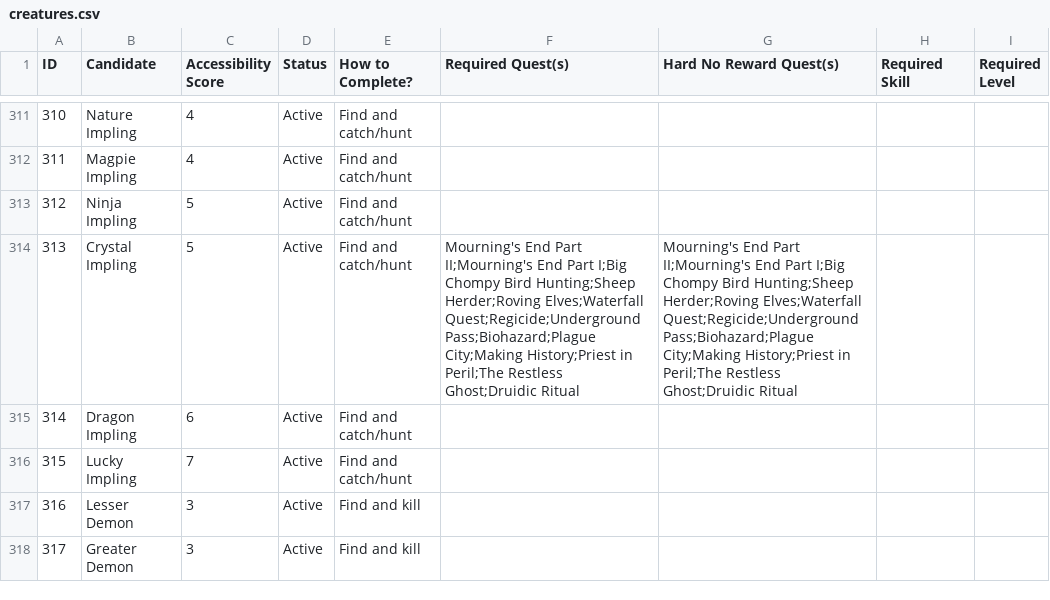
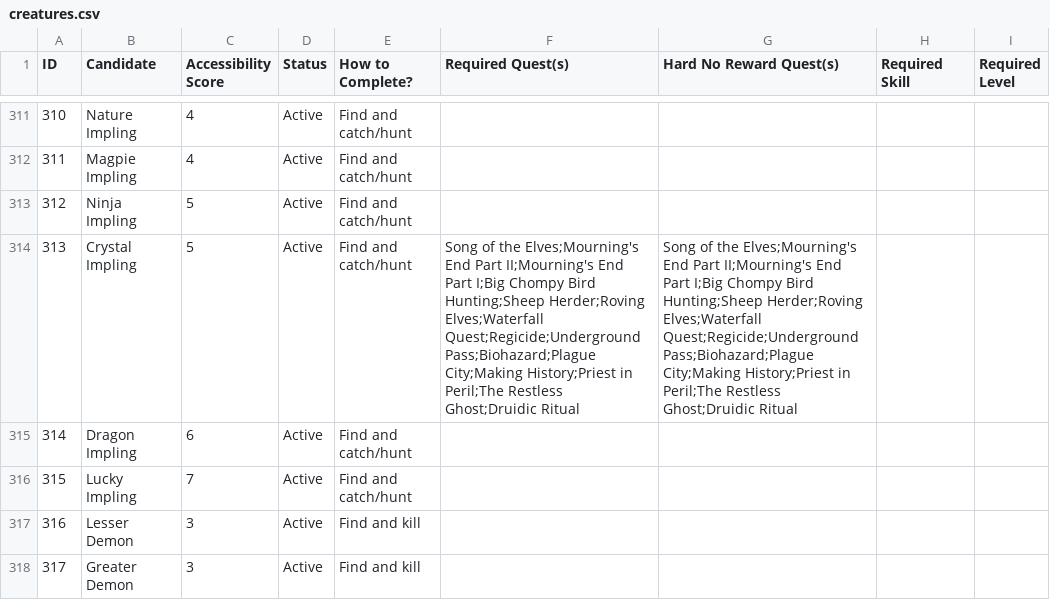
Before and after one commit to GChappo7/zoologist, a CSV file: data/creatures.csv, drawn as a sheet; only a part is shown, gaps mark what is left out.

Commit message:
Add Prifddinas hard lock for crystal impling

```diff
--- a/data/creatures.csv
+++ b/data/creatures.csv
@@ -313,3 +313,3 @@ ID,Candidate,Accessibility Score,Status,How to Complete?,Required Quest(s),Hard
 "312","Ninja Impling","5","Active","Find and catch/hunt","","","",""
-"313","Crystal Impling","5","Active","Find and catch/hunt","Mourning's End Part II;Mourning's End Part I;Big Chompy Bird Hunting;Sheep Herder;Roving Elves;Waterfall Quest;Regicide;Underground Pass;Biohazard;Plague City;Making History;Priest in Peril;The Restless Ghost;Druidic Ritual","Mourning's End Part II;Mourning's End Part I;Big Chompy Bird Hunting;Sheep Herder;Roving Elves;Waterfall Quest;Regicide;Underground Pass;Biohazard;Plague City;Making History;Priest in Peril;The Restless Ghost;Druidic Ritual","",""
+"313","Crystal Impling","5","Active","Find and catch/hunt","Song of the Elves;Mourning's End Part II;Mourning's End Part I;Big Chompy Bird Hunting;Sheep Herder;Roving Elves;Waterfall Quest;Regicide;Underground Pass;Biohazard;Plague City;Making History;Priest in Peril;The Restless Ghost;Druidic Ritual","Song of the Elves;Mourning's End Part II;Mourning's End Part I;Big Chompy Bird Hunting;Sheep Herder;Roving Elves;Waterfall Quest;Regicide;Underground Pass;Biohazard;Plague City;Making History;Priest in Peril;The Restless Ghost;Druidic Ritual","",""
 "314","Dragon Impling","6","Active","Find and catch/hunt","","","",""
```
